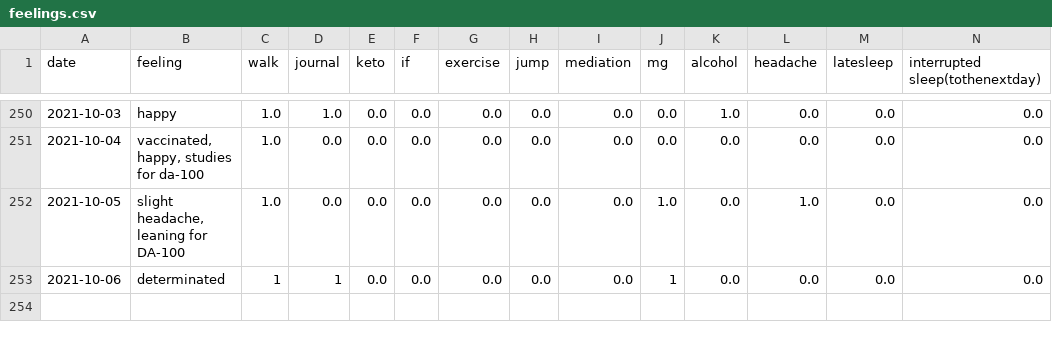
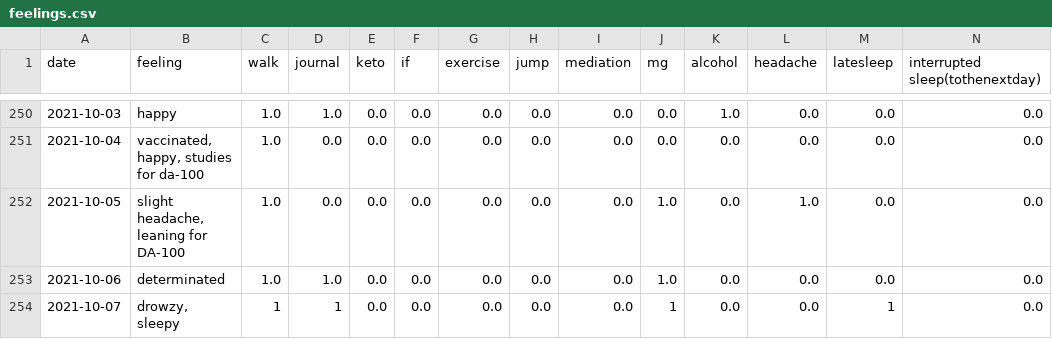
Before and after one commit to Amarilda/KPI, a CSV file: feelings.csv, drawn as a sheet; only a part is shown, gaps mark what is left out.

Commit message:
Update feelings.csv

```diff
--- a/feelings.csv
+++ b/feelings.csv
@@ -252,2 +252,3 @@ date,feeling,walk,journal,keto,if,exercise,jump,mediation,mg,alcohol,headache,la
 2021-10-05,"slight headache, leaning for DA-100",1.0,0.0,0.0,0.0,0.0,0.0,0.0,1.0,0.0,1.0,0.0,0.0
-2021-10-06,determinated,1,1,0.0,0.0,0.0,0.0,0.0,1,0.0,0.0,0.0,0.0
+2021-10-06,determinated,1.0,1.0,0.0,0.0,0.0,0.0,0.0,1.0,0.0,0.0,0.0,0.0
+2021-10-07,"drowzy, sleepy",1,1,0.0,0.0,0.0,0.0,0.0,1,0.0,0.0,1,0.0
```
